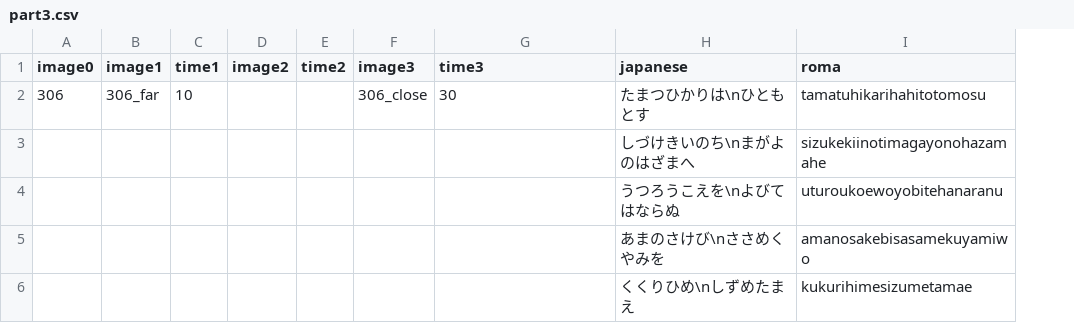
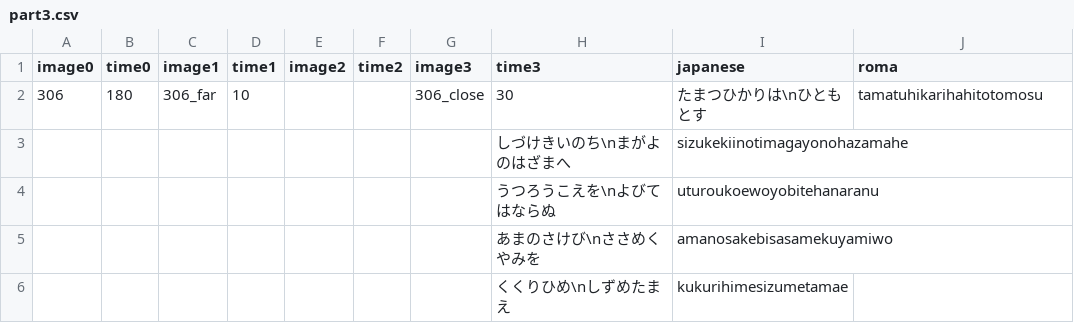
Before and after one commit to epen3420/IsogiYama, a CSV file: Assets/Datas/Typing_Datas/part3.csv, drawn as a sheet; removed rows and columns are numbered as before the commit, all else as after; the diff names each change by its address in the sheet, - before the commit and + after, or states it on an @@ line.

```diff
--- a/Assets/Datas/Typing_Datas/part3.csv
+++ b/Assets/Datas/Typing_Datas/part3.csv
+column B (time0), row 2: 180
-row 3:  |  |  |  |  |  |  | しづけきいのち\nまがよのはざまへ | sizukekiinotimagayonohazamahe
-row 4:  |  |  |  |  |  |  | うつろうこえを\nよびてはならぬ | uturoukoewoyobitehanaranu
-row 5:  |  |  |  |  |  |  | あまのさけび\nささめくやみを | amanosakebisasamekuyamiwo
-row 6:  |  |  |  |  |  |  | くくりひめ\nしずめたまえ | kukurihimesizumetamae
+row 3:  |  |  |  |  |  |  | しづけきいのち\nまがよのはざまへ | sizukekiinotimagayonohazamahe
+row 4:  |  |  |  |  |  |  | うつろうこえを\nよびてはならぬ | uturoukoewoyobitehanaranu
+row 5:  |  |  |  |  |  |  | あまのさけび\nささめくやみを | amanosakebisasamekuyamiwo
+row 6:  |  |  |  |  |  |  | くくりひめ\nしずめたまえ | kukurihimesizumetamae
```
Also changed, not shown: Assets/Datas/Typing_Datas/part1.csv, Assets/Datas/Typing_Datas/part2.csv, 6 other files.
